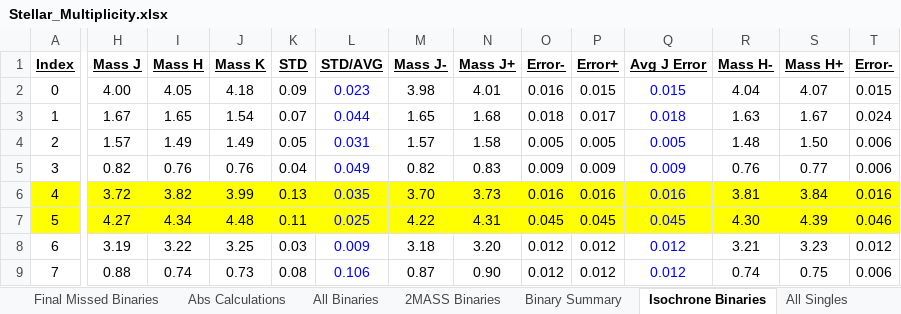
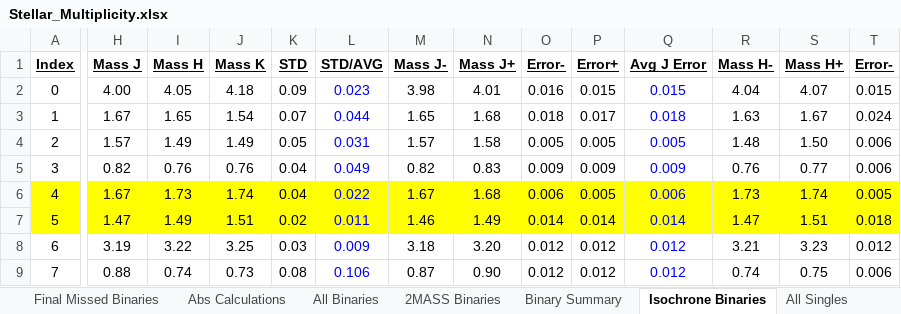
Before and after one commit to ppkantorski/Stellar_Multiplicity, an Excel workbook: Verified_Data/Stellar_Multiplicity.xlsx, sheet Isochrone Binaries, drawn as a sheet; only a part is shown, gaps mark what is left out; values as stored, in another font and other column widths than the file's, no borders; the diff covers the shown part only; the diff names each change by its address in the sheet, - before the commit and + after, or states it on an @@ line.

Commit message:
Working Detection Limit!
Finally fixed my detection limit.  I also was able to fix a few values
on the spreadsheet so that I can now feed my mass values into the
detection limit.

```diff
--- a/Verified_Data/Stellar_Multiplicity.xlsx (sheet Isochrone Binaries)
+++ b/Verified_Data/Stellar_Multiplicity.xlsx (sheet Isochrone Binaries)
-H6 (Mass J): 3.72
+H6 (Mass J): 1.67
-I6 (Mass H): 3.82
+I6 (Mass H): 1.73
-J6 (Mass K): 3.99
+J6 (Mass K): 1.74
-K6 (STD): 0.13
+K6 (STD): 0.04
-L6 (STD/AVG): 0.035
+L6 (STD/AVG): 0.022
-M6 (Mass J-): 3.70
+M6 (Mass J-): 1.67
-N6 (Mass J+): 3.73
+N6 (Mass J+): 1.68
-O6 (Error-): 0.016
+O6 (Error-): 0.006
-P6 (Error+): 0.016
+P6 (Error+): 0.005
-Q6 (Avg J Error): 0.016
+Q6 (Avg J Error): 0.006
-R6 (Mass H-): 3.81
+R6 (Mass H-): 1.73
-S6 (Mass H+): 3.84
+S6 (Mass H+): 1.74
-T6 (Error-): 0.016
+T6 (Error-): 0.005
-H7 (Mass J): 4.27
+H7 (Mass J): 1.47
-I7 (Mass H): 4.34
+I7 (Mass H): 1.49
-J7 (Mass K): 4.48
+J7 (Mass K): 1.51
-K7 (STD): 0.11
+K7 (STD): 0.02
-L7 (STD/AVG): 0.025
+L7 (STD/AVG): 0.011
-M7 (Mass J-): 4.22
+M7 (Mass J-): 1.46
-N7 (Mass J+): 4.31
+N7 (Mass J+): 1.49
-O7 (Error-): 0.045
+O7 (Error-): 0.014
-P7 (Error+): 0.045
+P7 (Error+): 0.014
-Q7 (Avg J Error): 0.045
+Q7 (Avg J Error): 0.014
-R7 (Mass H-): 4.30
+R7 (Mass H-): 1.47
-S7 (Mass H+): 4.39
+S7 (Mass H+): 1.51
-T7 (Error-): 0.046
+T7 (Error-): 0.018
```
Also changed, not shown: 14 edited cells elsewhere in this sheet, 19 other files.
